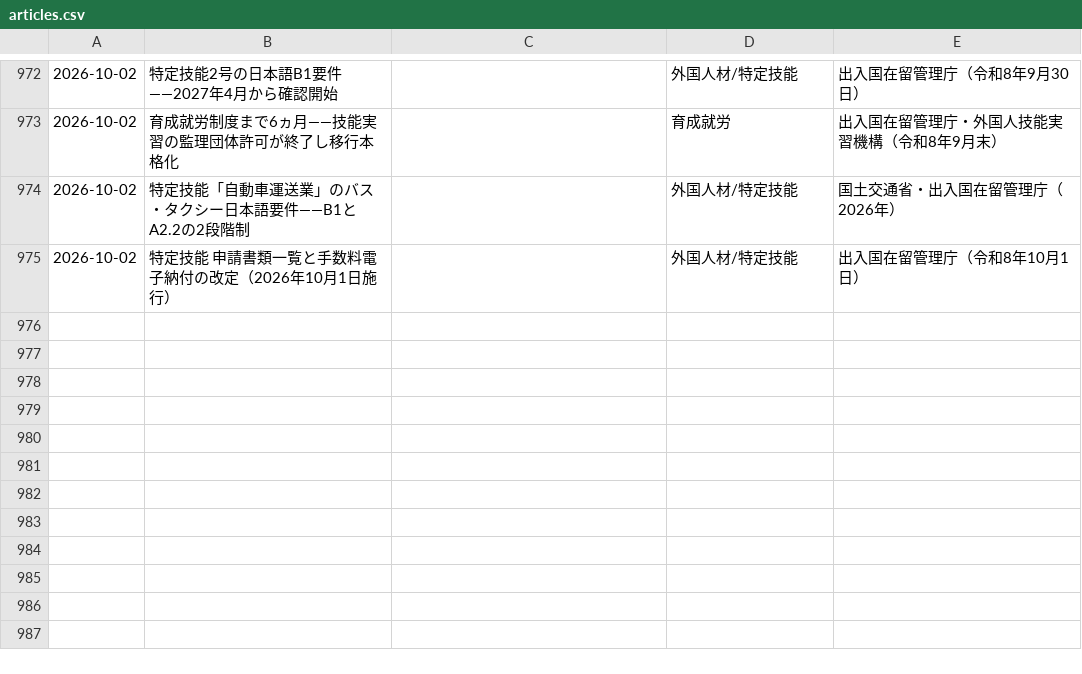
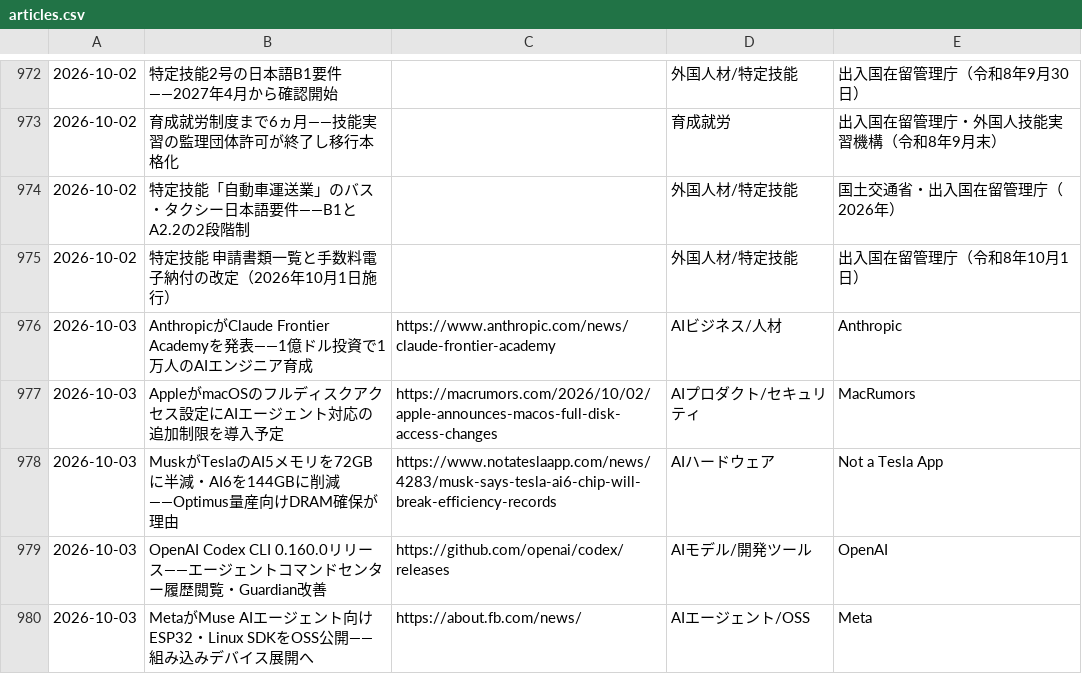
Before and after one commit to kedswithai/c-owl, a CSV file: history/articles.csv, drawn as a sheet; only a part is shown, gaps mark what is left out; the diff names each change by its address in the sheet, - before the commit and + after, or states it on an @@ line.

```diff
--- a/history/articles.csv
+++ b/history/articles.csv
+row 976: 2026-10-03 | AnthropicがClaude Frontier Academyを発表——1億ドル投資で1万人のAIエンジニア育成 | https://www.anthropic.com/news/claude-frontier-academy | AIビジネス/人材 | Anthropic
+row 977: 2026-10-03 | AppleがmacOSのフルディスクアクセス設定にAIエージェント対応の追加制限を導入予定 | https://macrumors.com/2026/10/02/apple-announces-macos-full-disk-access-changes | AIプロダクト/セキュリティ | MacRumors
+row 978: 2026-10-03 | MuskがTeslaのAI5メモリを72GBに半減・AI6を144GBに削減——Optimus量産向けDRAM確保が理由 | https://www.notateslaapp.com/news/4283/musk-says-tesla-ai6-chip-will-break-efficiency-records | AIハードウェア | Not a Tesla App
+row 979: 2026-10-03 | OpenAI Codex CLI 0.160.0リリース——エージェントコマンドセンター履歴閲覧・Guardian改善 | https://github.com/openai/codex/releases | AIモデル/開発ツール | OpenAI
+row 980: 2026-10-03 | MetaがMuse AIエージェント向けESP32・Linux SDKをOSS公開——組み込みデバイス展開へ | https://about.fb.com/news/ | AIエージェント/OSS | Meta
```
Also changed, not shown: 1 other file.
